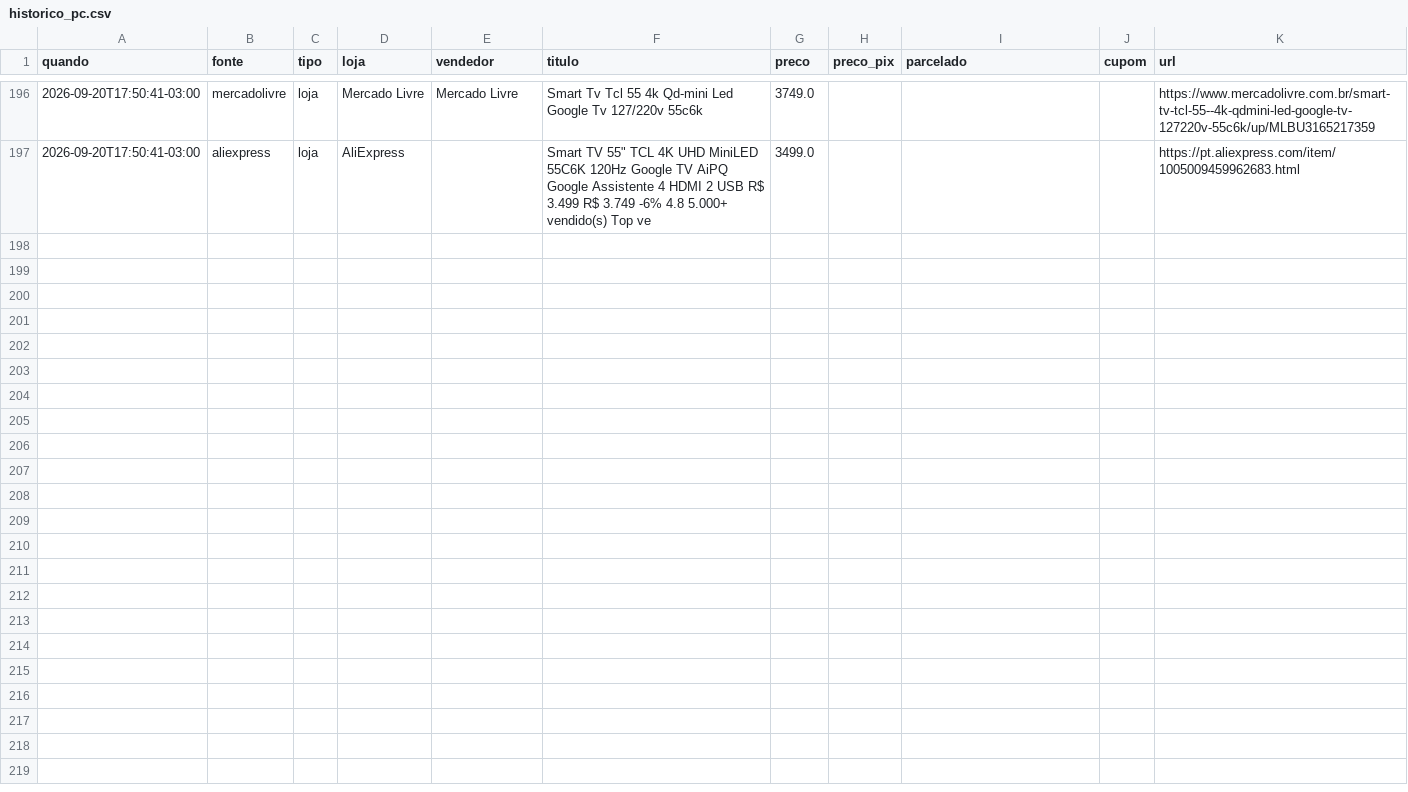
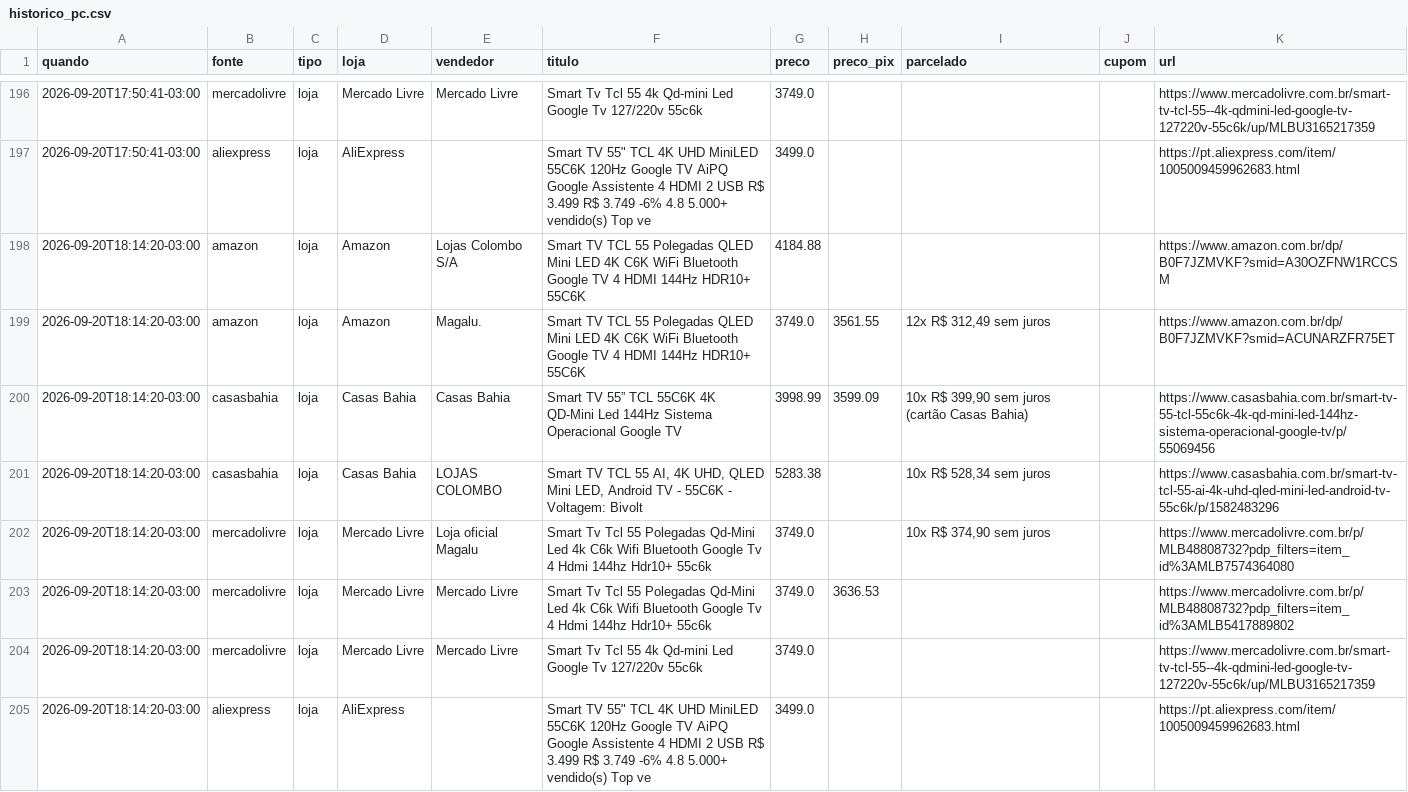
Before and after one commit to luisdfcalazans-dot/tcl-55c6k-monitor, a CSV file: docs/data/historico_pc.csv, drawn as a sheet; only a part is shown, gaps mark what is left out.

```diff
--- a/docs/data/historico_pc.csv
+++ b/docs/data/historico_pc.csv
@@ -197 +197,9 @@ quando,fonte,tipo,loja,vendedor,titulo,preco,preco_pix,parcelado,cupom,url
 2026-09-20T17:50:41-03:00,aliexpress,loja,AliExpress,,"Smart TV 55"" TCL 4K UHD MiniLED 55C6K 120Hz Google TV AiPQ Google Assistente 4 HDMI 2 USB R$ 3.499 R$ 3.749 -6% 4.8 5.000+ vendido(s) Top ve",3499.0,,,,https://pt.aliexpress.com/item/1005009459962683.html
+2026-09-20T18:14:20-03:00,amazon,loja,Amazon,Lojas Colombo S/A,Smart TV TCL 55 Polegadas QLED Mini LED 4K C6K WiFi Bluetooth Google TV 4 HDMI 144Hz HDR10+ 55C6K,4184.88,,,,https://www.amazon.com.br/dp/B0F7JZMVKF?smid=A30OZFNW1RCCSM
+2026-09-20T18:14:20-03:00,amazon,loja,Amazon,Magalu.,Smart TV TCL 55 Polegadas QLED Mini LED 4K C6K WiFi Bluetooth Google TV 4 HDMI 144Hz HDR10+ 55C6K,3749.0,3561.55,"12x R$ 312,49 sem juros",,https://www.amazon.com.br/dp/B0F7JZMVKF?smid=ACUNARZFR75ET
+2026-09-20T18:14:20-03:00,casasbahia,loja,Casas Bahia,Casas Bahia,Smart TV 55” TCL 55C6K 4K QD-Mini Led 144Hz Sistema Operacional Google TV,3998.99,3599.09,"10x R$ 399,90 sem juros (cartão Casas Bahia)",,https://www.casasbahia.com.br/smart-tv-55-tcl-55c6k-4k-qd-mini-led-144hz-sistema-operacional-google-tv/p/55069456
+2026-09-20T18:14:20-03:00,casasbahia,loja,Casas Bahia,LOJAS COLOMBO,"Smart TV TCL 55 AI, 4K UHD, QLED Mini LED, Android TV - 55C6K - Voltagem: Bivolt",5283.38,,"10x R$ 528,34 sem juros",,https://www.casasbahia.com.br/smart-tv-tcl-55-ai-4k-uhd-qled-mini-led-android-tv-55c6k/p/1582483296
+2026-09-20T18:14:20-03:00,mercadolivre,loja,Mercado Livre,Loja oficial Magalu,Smart Tv Tcl 55 Polegadas Qd-Mini Led 4k C6k Wifi Bluetooth Google Tv 4 Hdmi 144hz Hdr10+ 55c6k,3749.0,,"10x R$ 374,90 sem juros",,https://www.mercadolivre.com.br/p/MLB48808732?pdp_filters=item_id%3AMLB7574364080
+2026-09-20T18:14:20-03:00,mercadolivre,loja,Mercado Livre,Mercado Livre,Smart Tv Tcl 55 Polegadas Qd-Mini Led 4k C6k Wifi Bluetooth Google Tv 4 Hdmi 144hz Hdr10+ 55c6k,3749.0,3636.53,,,https://www.mercadolivre.com.br/p/MLB48808732?pdp_filters=item_id%3AMLB5417889802
+2026-09-20T18:14:20-03:00,mercadolivre,loja,Mercado Livre,Mercado Livre,Smart Tv Tcl 55  4k Qd-mini Led Google Tv 127/220v 55c6k,3749.0,,,,https://www.mercadolivre.com.br/smart-tv-tcl-55--4k-qdmini-led-google-tv-127220v-55c6k/up/MLBU3165217359
+2026-09-20T18:14:20-03:00,aliexpress,loja,AliExpress,,"Smart TV 55"" TCL 4K UHD MiniLED 55C6K 120Hz Google TV AiPQ Google Assistente 4 HDMI 2 USB R$ 3.499 R$ 3.749 -6% 4.8 5.000+ vendido(s) Top ve",3499.0,,,,https://pt.aliexpress.com/item/1005009459962683.html
```
Also changed, not shown: 3 other files.
